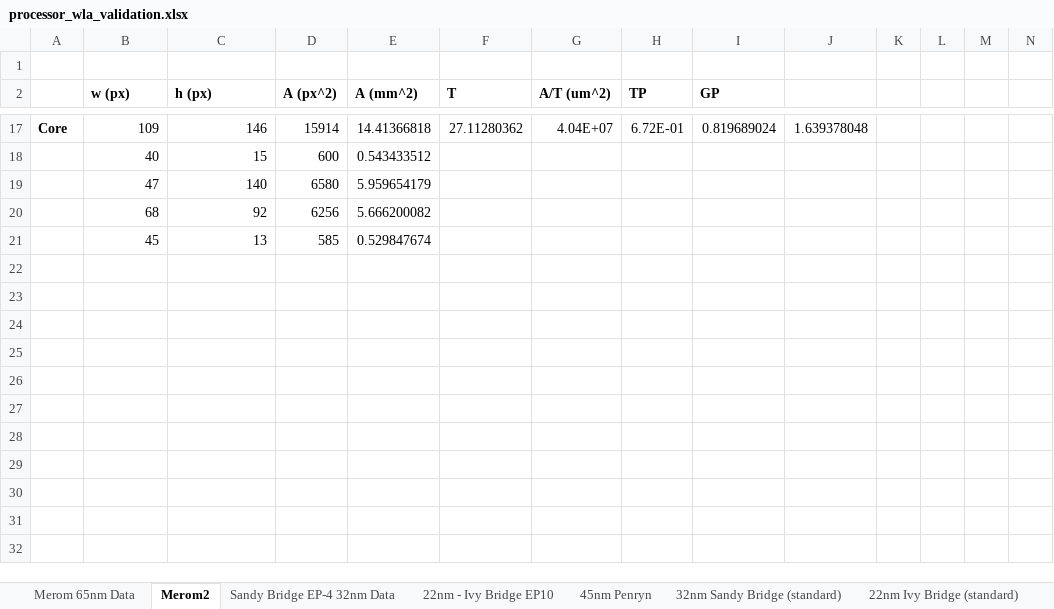
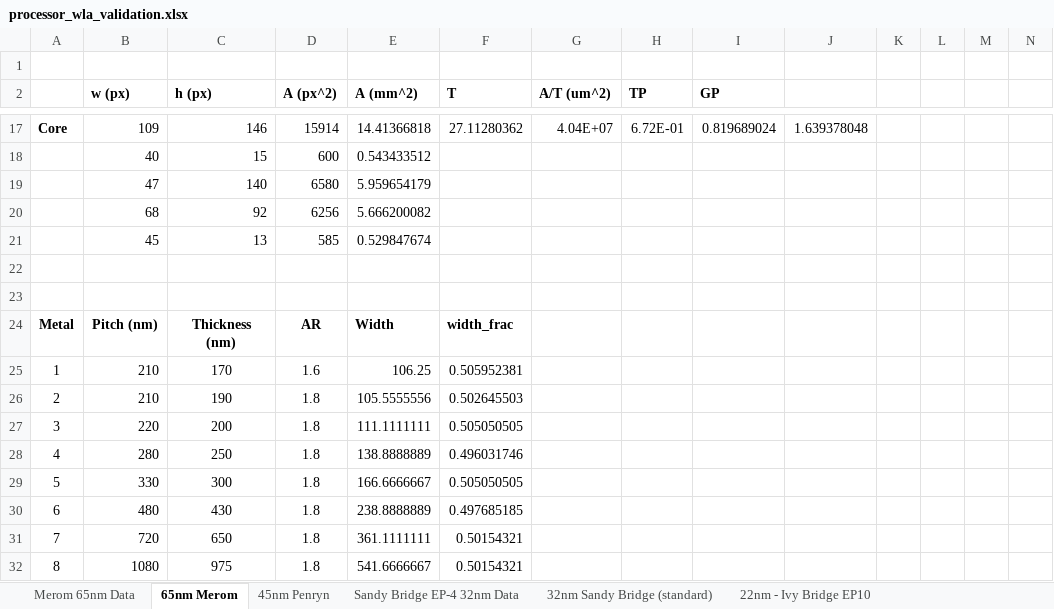
Before and after one commit to wwahby/VirtualPlatform3D, an Excel workbook: data/processor_wla_validation.xlsx, sheet 65nm Merom, drawn as a sheet; only a part is shown, gaps mark what is left out; values as stored, in another font and other column widths than the file's, no borders; the diff names each change by its address in the sheet, - before the commit and + after, or states it on an @@ line.

Commit message:
Added best fit scripts for merom and penryn test cases

```diff
--- a/data/processor_wla_validation.xlsx (sheet 65nm Merom)
+++ b/data/processor_wla_validation.xlsx (sheet 65nm Merom)
-sheet tab: Merom2
+sheet tab: 65nm Merom
@@ sheet tab order changed: Merom 65nm Data | 65nm Merom | 45nm Penryn | Sandy Bridge EP-4 32nm Data | 32nm Sandy Bridge (standard) | 22nm - Ivy Bridge EP10 @@
+row 22: (empty)
+row 23: (empty)
+row 24: Metal | Pitch (nm) | Thickness (nm) | AR | Width | width_frac
+row 25: 1 | 210 | 170 | 1.6 | 106.25 | 0.505952381
+row 26: 2 | 210 | 190 | 1.8 | 105.5555556 | 0.502645503
+row 27: 3 | 220 | 200 | 1.8 | 111.1111111 | 0.505050505
+row 28: 4 | 280 | 250 | 1.8 | 138.8888889 | 0.496031746
+row 29: 5 | 330 | 300 | 1.8 | 166.6666667 | 0.505050505
+row 30: 6 | 480 | 430 | 1.8 | 238.8888889 | 0.497685185
+row 31: 7 | 720 | 650 | 1.8 | 361.1111111 | 0.50154321
+row 32: 8 | 1080 | 975 | 1.8 | 541.6666667 | 0.50154321
```
Also changed, not shown: charts or pictures, 3 other files.
